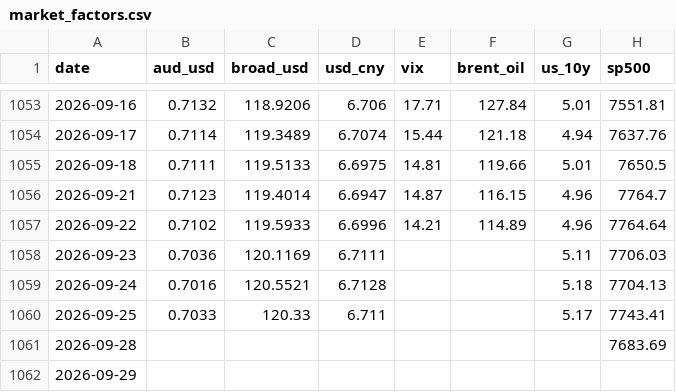
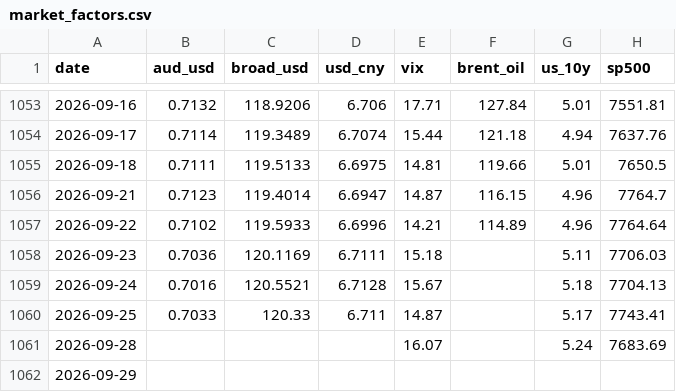
Before and after one commit to vukhanhlinhle2609/vnd-aud-transfer, a CSV file: data/market_factors.csv, drawn as a sheet; only a part is shown, gaps mark what is left out; the diff names each change by its address in the sheet, - before the commit and + after, or states it on an @@ line.

```diff
--- a/data/market_factors.csv
+++ b/data/market_factors.csv
-E1058 (vix): (empty)
+E1058 (vix): 15.18
-E1059 (vix): (empty)
+E1059 (vix): 15.67
-E1060 (vix): (empty)
+E1060 (vix): 14.87
-E1061 (vix): (empty)
+E1061 (vix): 16.07
-G1061 (us_10y): (empty)
+G1061 (us_10y): 5.24
```
Also changed, not shown: data/vcb_aud_rates.csv, 1 other file.
